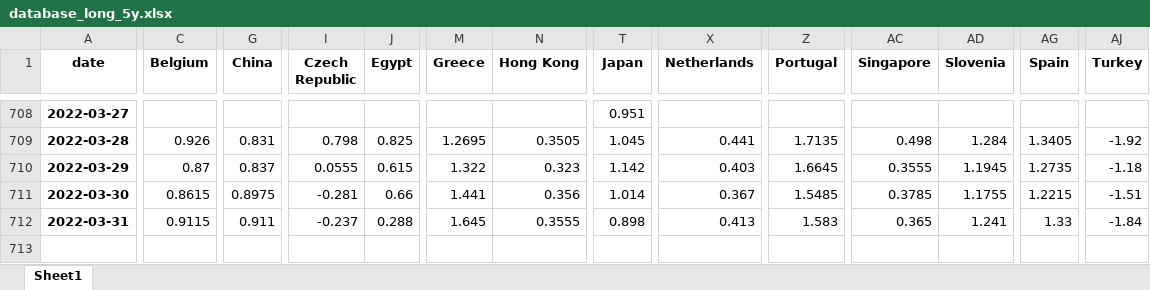
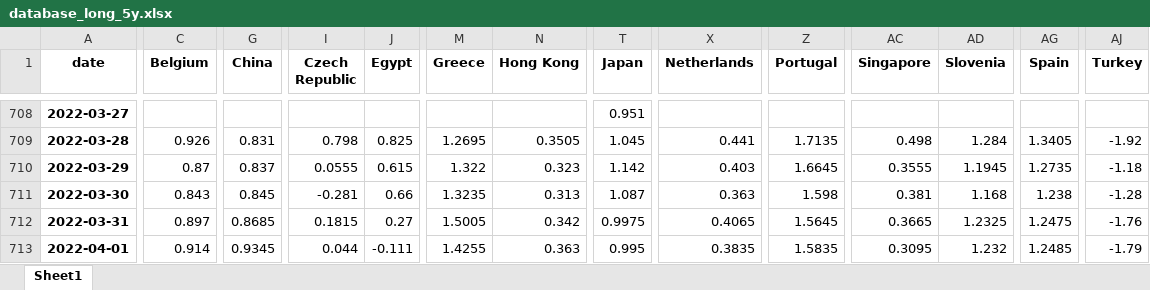
Before and after one commit to cober-data/curvature_database, an Excel workbook: database_long_5y.xlsx, sheet Sheet1, drawn as a sheet; only a part is shown, gaps mark what is left out; values as stored, in another font and other column widths than the file's, no borders; rows hold the shown columns only; the diff covers the shown part only; the diff names each change by its address in the sheet, - before the commit and + after, or states it on an @@ line.

```diff
--- a/database_long_5y.xlsx (sheet Sheet1)
+++ b/database_long_5y.xlsx (sheet Sheet1)
-C711 (Belgium): 0.8615
+C711 (Belgium): 0.843
-G711 (China): 0.8975
+G711 (China): 0.845
-M711 (Greece): 1.441
+M711 (Greece): 1.3235
-N711 (Hong Kong): 0.356
+N711 (Hong Kong): 0.313
-T711 (Japan): 1.014
+T711 (Japan): 1.087
-X711 (Netherlands): 0.367
+X711 (Netherlands): 0.363
-Z711 (Portugal): 1.5485
+Z711 (Portugal): 1.598
-AC711 (Singapore): 0.3785
+AC711 (Singapore): 0.381
-AD711 (Slovenia): 1.1755
+AD711 (Slovenia): 1.168
-AG711 (Spain): 1.2215
+AG711 (Spain): 1.238
-AJ711 (Turkey): -1.51
+AJ711 (Turkey): -1.28
-C712 (Belgium): 0.9115
+C712 (Belgium): 0.897
-G712 (China): 0.911
+G712 (China): 0.8685
-I712 (Czech Republic): -0.237
+I712 (Czech Republic): 0.1815
-J712 (Egypt): 0.288
+J712 (Egypt): 0.27
-M712 (Greece): 1.645
+M712 (Greece): 1.5005
-N712 (Hong Kong): 0.3555
+N712 (Hong Kong): 0.342
-T712 (Japan): 0.898
+T712 (Japan): 0.9975
-X712 (Netherlands): 0.413
+X712 (Netherlands): 0.4065
-Z712 (Portugal): 1.583
+Z712 (Portugal): 1.5645
-AC712 (Singapore): 0.365
+AC712 (Singapore): 0.3665
-AD712 (Slovenia): 1.241
+AD712 (Slovenia): 1.2325
-AG712 (Spain): 1.33
+AG712 (Spain): 1.2475
-AJ712 (Turkey): -1.84
+AJ712 (Turkey): -1.76
+row 713: 2022-04-01 | 0.914 | 0.9345 | 0.044 | -0.111 | 1.4255 | 0.363 | 0.995 | 0.3835 | 1.5835 | 0.3095 | 1.232 | 1.2485 | -1.79
```
Also changed, not shown: 6 edited cells elsewhere in this sheet, Bonds_France.xlsx, Bonds_Italy.xlsx, 39 other files.
